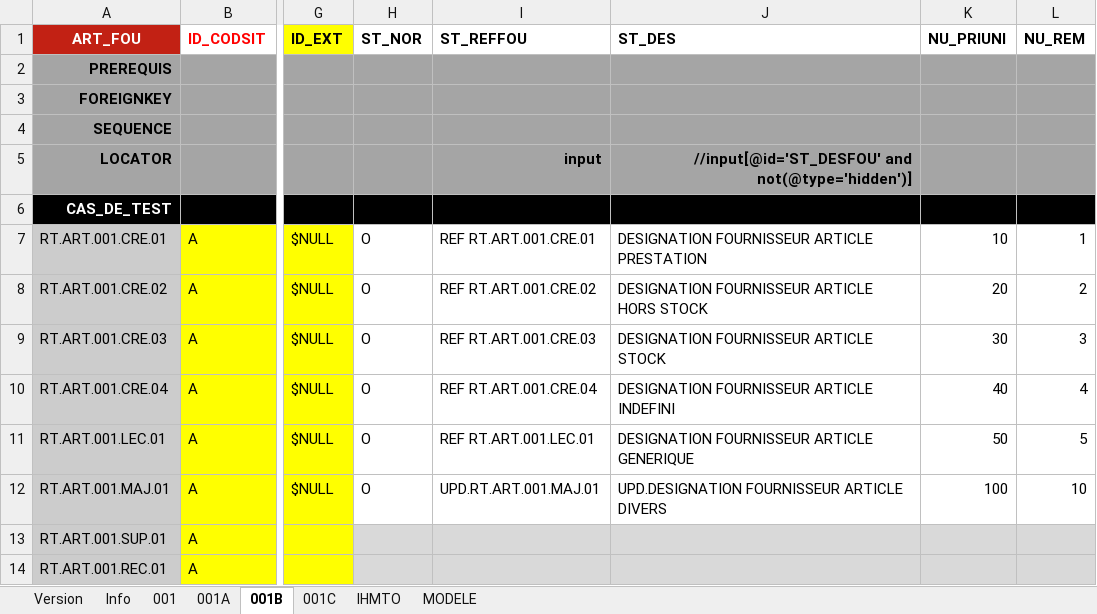
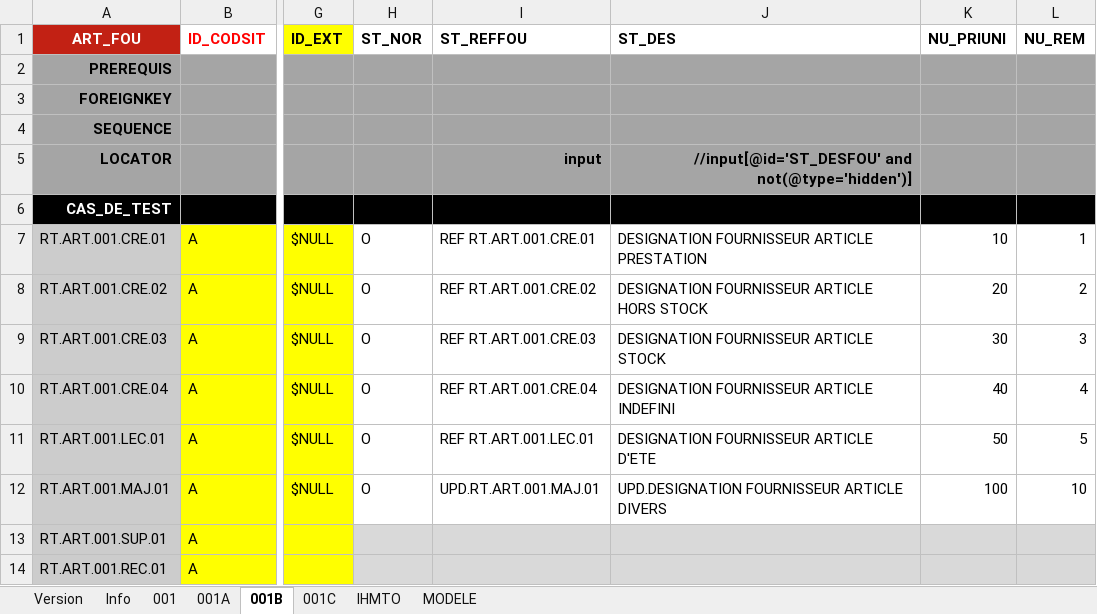
Before and after one commit to jmLafarge/MAINTA_TNR, an Excel workbook: TNR_JDD/JDD.RT.ART.xlsx, sheet 001B, drawn as a sheet; only a part is shown, gaps mark what is left out; values as stored, in another font and other column widths than the file's, no borders; charts and pictures not drawn; the diff names each change by its address in the sheet, - before the commit and + after, or states it on an @@ line.

```diff
--- a/TNR_JDD/JDD.RT.ART.xlsx (sheet 001B)
+++ b/TNR_JDD/JDD.RT.ART.xlsx (sheet 001B)
-J11 (ST_DES): DESIGNATION FOURNISSEUR ARTICLE GENERIQUE
+J11 (ST_DES): DESIGNATION FOURNISSEUR ARTICLE D'ETE
```
Also changed, not shown: sheet IHMTO, sheet 001, TNR_PREJDD/PREJDD.RT.ART.xlsx, 4 other files.
